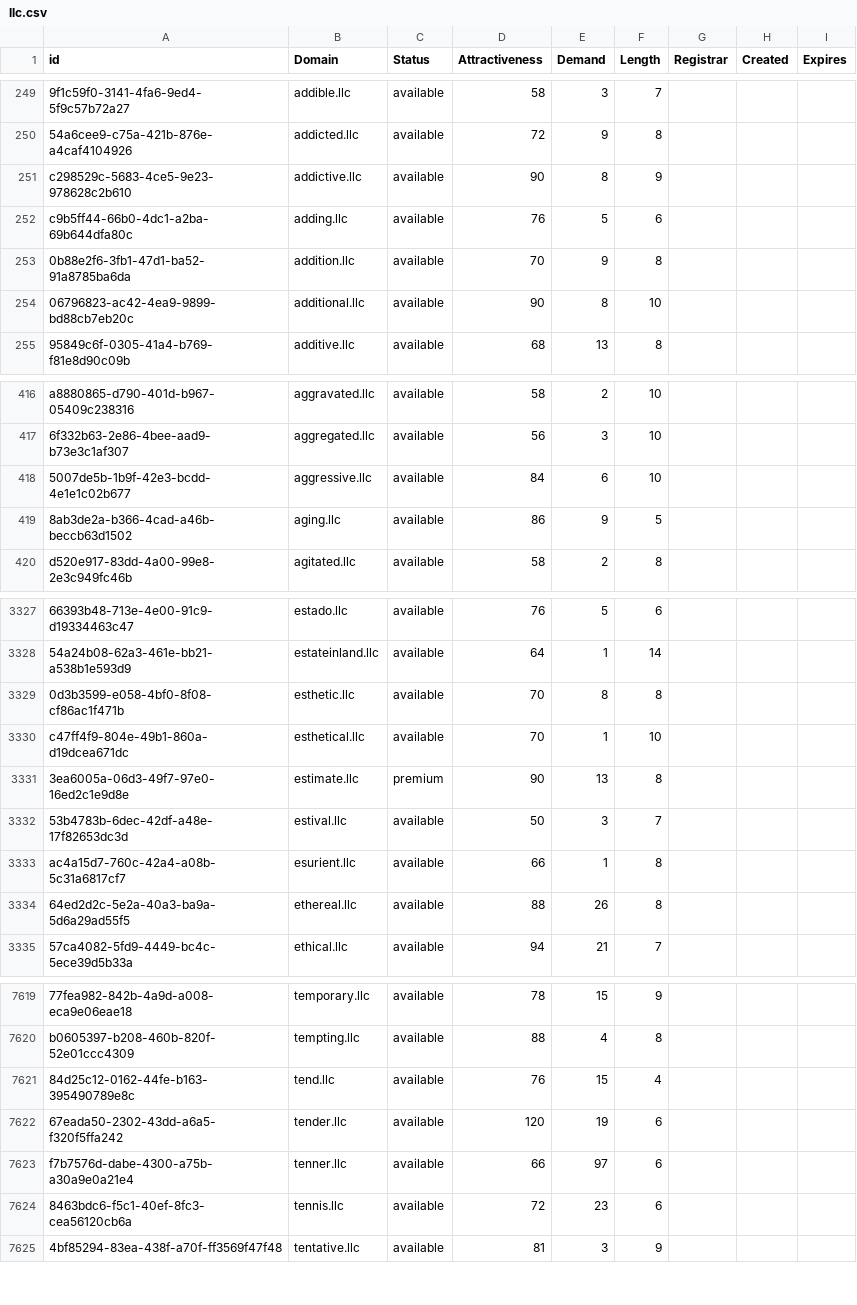
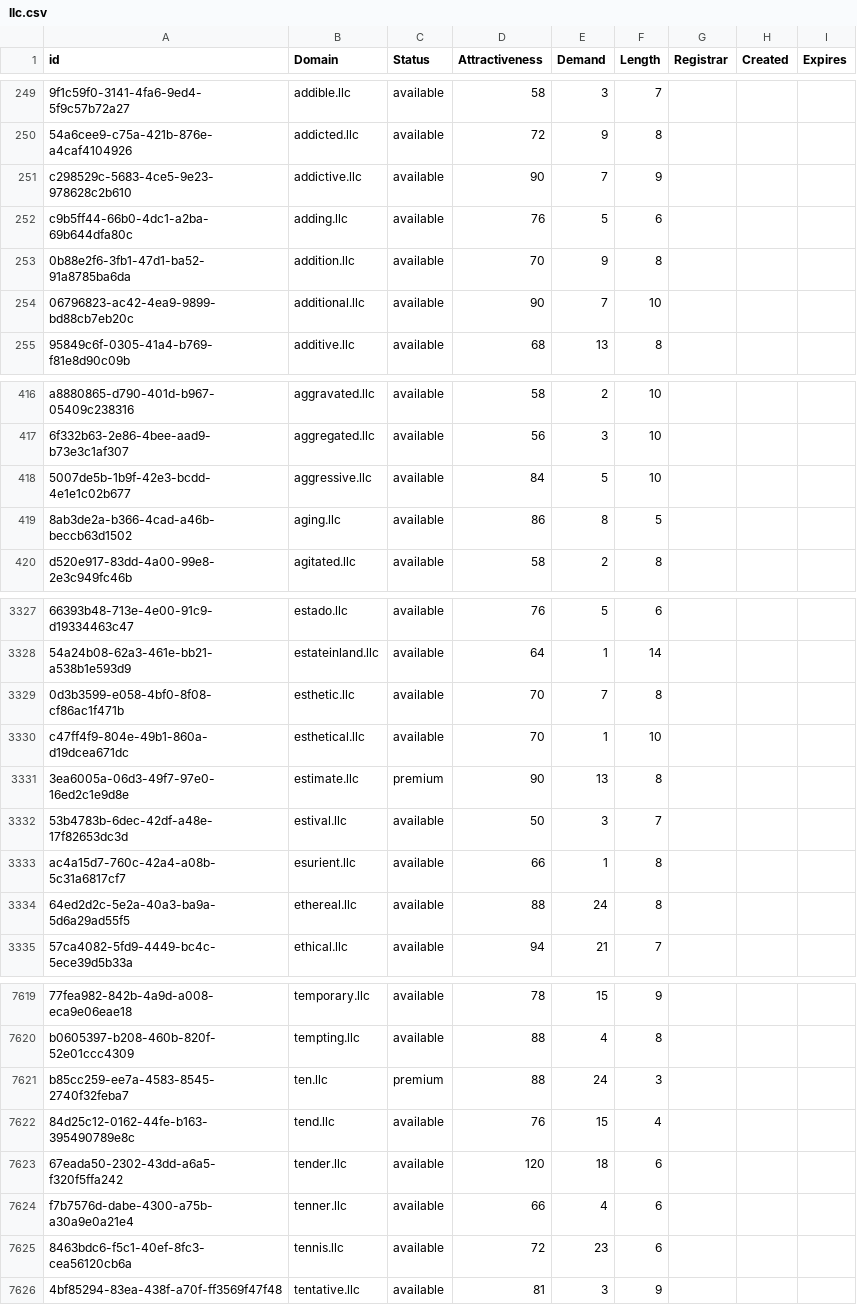
Before and after one commit to UniqueDomains/llc-oneword-domains, a CSV file: llc.csv, drawn as a sheet; only a part is shown, gaps mark what is left out; addresses are those after the commit; the diff covers the shown part only; the diff names each change by its address in the sheet, - before the commit and + after, or states it on an @@ line.

Commit message:
Domains update

```diff
--- a/llc.csv
+++ b/llc.csv
-E251 (Demand): 8
+E251 (Demand): 7
-E254 (Demand): 8
+E254 (Demand): 7
-E418 (Demand): 6
+E418 (Demand): 5
-E419 (Demand): 9
+E419 (Demand): 8
-E3329 (Demand): 8
+E3329 (Demand): 7
-E3334 (Demand): 26
+E3334 (Demand): 24
+row 7621: b85cc259-ee7a-4583-8545-2740f32feba7 | ten.llc | premium | 88 | 24 | 3
-E7623 (Demand): 19
+E7623 (Demand): 18
-E7624 (Demand): 97
+E7624 (Demand): 4
```
Also changed, not shown: 67 edited cells elsewhere in this file, 2 other files.
